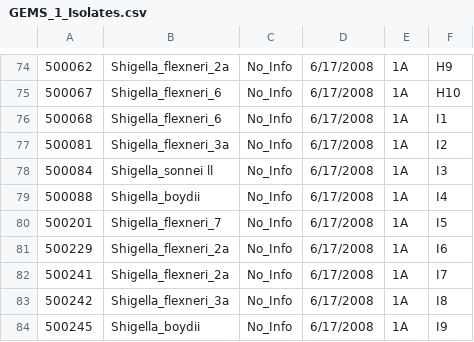
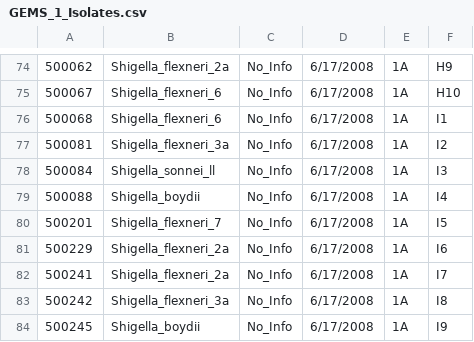
Before and after one commit to JenniferJonesCodes/GEMS_1_Search, a CSV file: GEMS_1_Isolates.csv, drawn as a sheet; only a part is shown, gaps mark what is left out.

```diff
--- a/GEMS_1_Isolates.csv
+++ b/GEMS_1_Isolates.csv
@@ -77,3 +77,3 @@
 500081,Shigella_flexneri_3a,No_Info,6/17/2008,1A,    I2
-500084,Shigella_sonnei ll,No_Info,6/17/2008,1A,    I3
+500084,Shigella_sonnei_ll,No_Info,6/17/2008,1A,    I3
 500088,Shigella_boydii,No_Info,6/17/2008,1A,    I4
```
Also changed, not shown: 2 other files.
